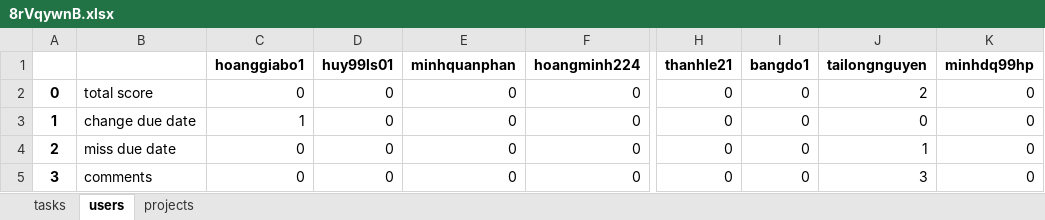
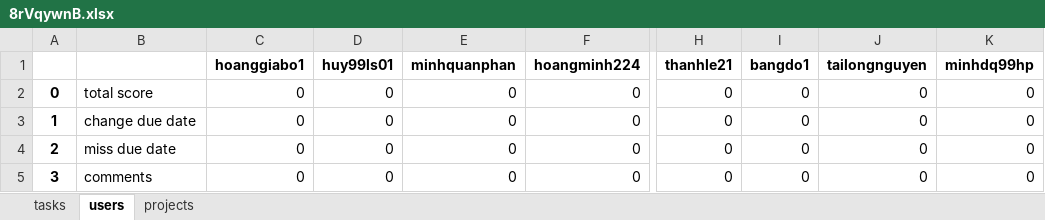
Before and after one commit to tailongnguyen/trello, an Excel workbook: 8rVqywnB.xlsx, sheet users, drawn as a sheet; only a part is shown, gaps mark what is left out; values as stored, in another font and other column widths than the file's, no borders; the diff names each change by its address in the sheet, - before the commit and + after, or states it on an @@ line.

```diff
--- a/8rVqywnB.xlsx (sheet users)
+++ b/8rVqywnB.xlsx (sheet users)
-J2 (tailongnguyen): 2
+J2 (tailongnguyen): 0
-C3 (hoanggiabo1): 1
+C3 (hoanggiabo1): 0
-J4 (tailongnguyen): 1
+J4 (tailongnguyen): 0
-J5 (tailongnguyen): 3
+J5 (tailongnguyen): 0
```
Also changed, not shown: sheet tasks, sheet projects, 4 other files.
